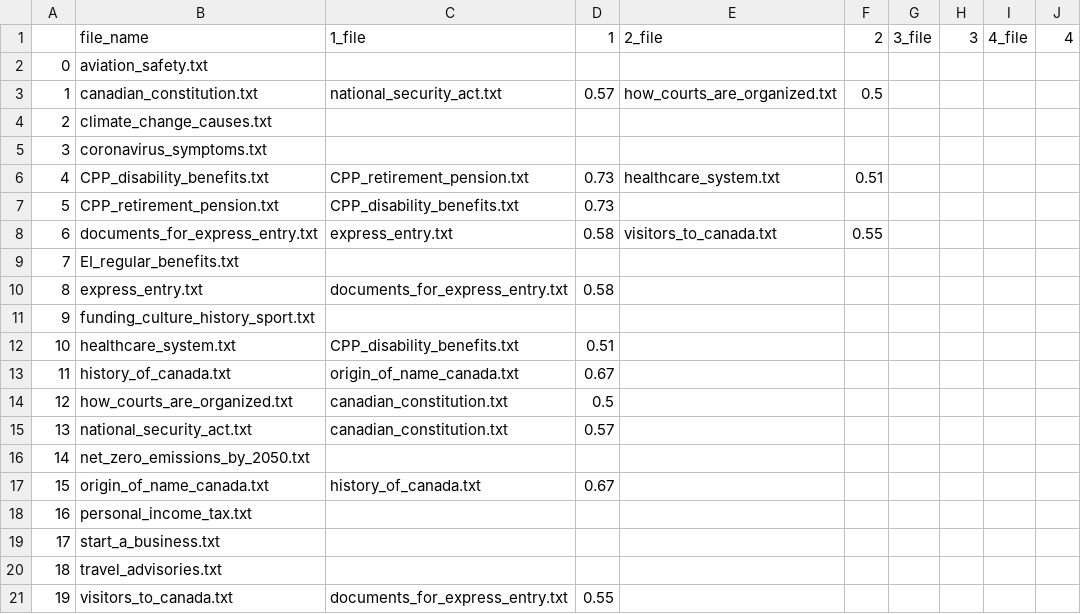
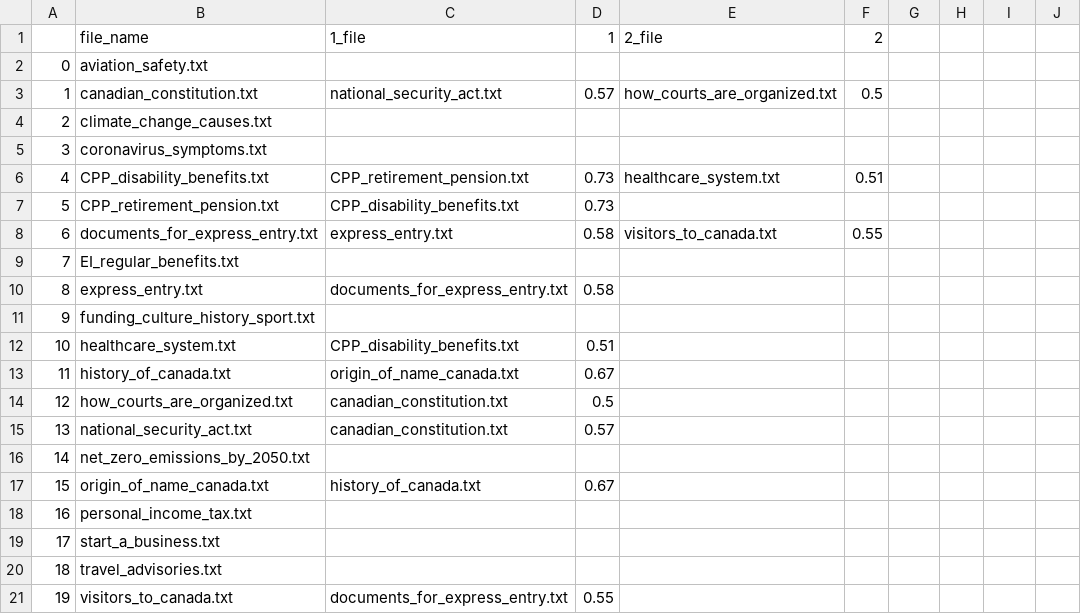
Before and after one commit to hc-sc-ocdo-bdpd/file-processing, a CSV file: docs/sample_reports/similarity_faiss.csv, drawn as a sheet; the diff names each change by its address in the sheet, - before the commit and + after, or states it on an @@ line.

```diff
--- a/docs/sample_reports/similarity_faiss.csv
+++ b/docs/sample_reports/similarity_faiss.csv
-G1: 3_file
+G1: (empty)
-H1: 3
+H1: (empty)
-I1: 4_file
+I1: (empty)
-J1: 4
+J1: (empty)
```
